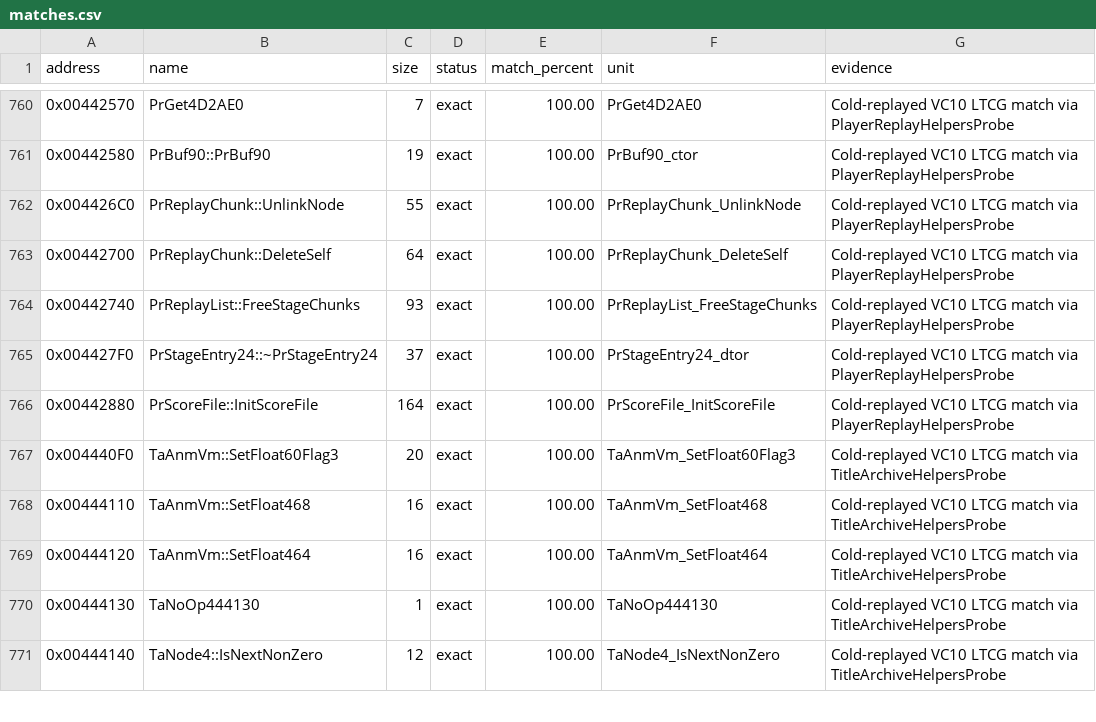
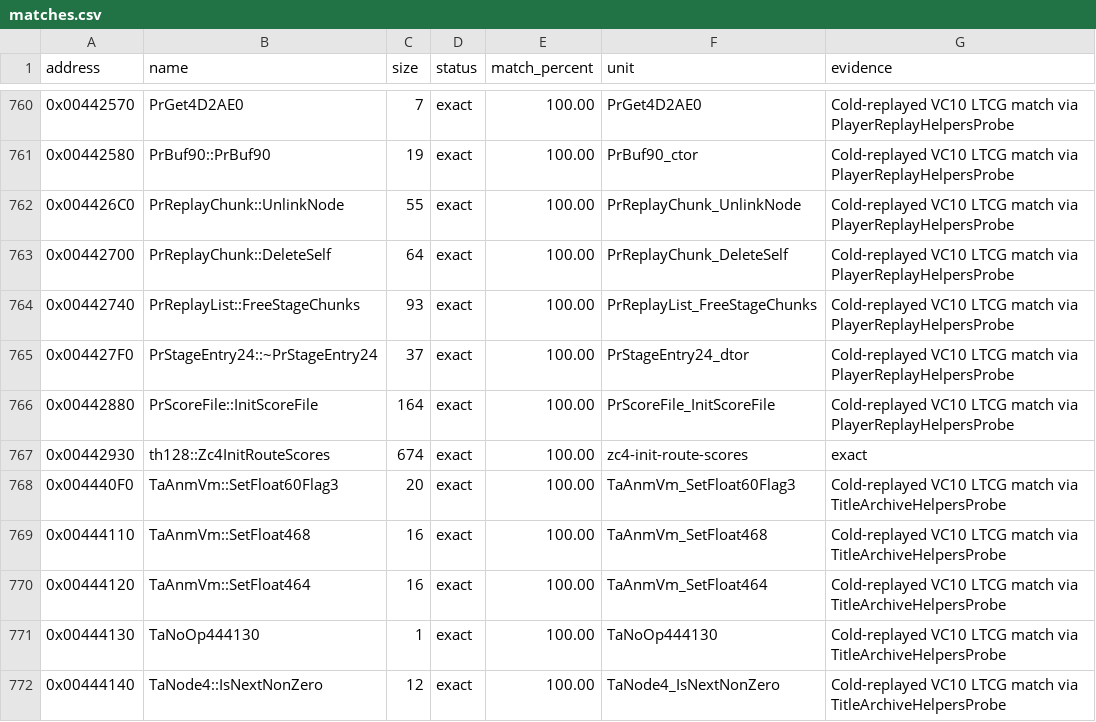
Before and after one commit to N0zoM1z0/th128, a CSV file: config/matches.csv, drawn as a sheet; only a part is shown, gaps mark what is left out.

Commit message:
gemini-4-neon: add ZeroCallMedium4 and match Zc4InitRouteScores (+674B)

```diff
--- a/config/matches.csv
+++ b/config/matches.csv
@@ -766,2 +766,3 @@ address,name,size,status,match_percent,unit,evidence
 0x00442880,PrScoreFile::InitScoreFile,164,exact,100.00,PrScoreFile_InitScoreFile,Cold-replayed VC10 LTCG match via PlayerReplayHelpersProbe
+0x00442930,th128::Zc4InitRouteScores,674,exact,100.00,zc4-init-route-scores,exact
 0x004440F0,TaAnmVm::SetFloat60Flag3,20,exact,100.00,TaAnmVm_SetFloat60Flag3,Cold-replayed VC10 LTCG match via TitleArchiveHelpersProbe
```
Also changed, not shown: 7 other files.
